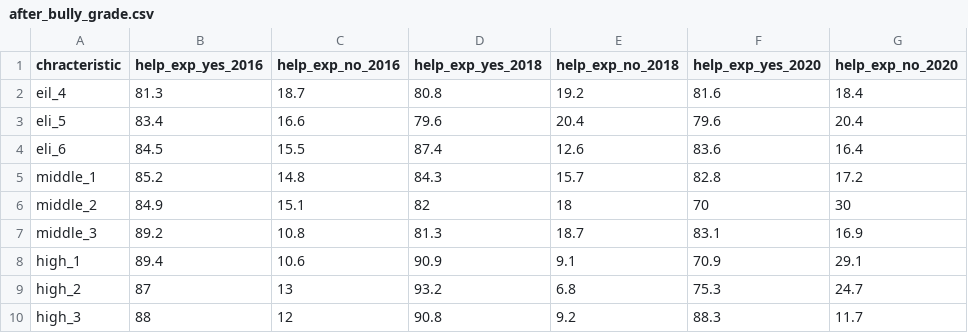
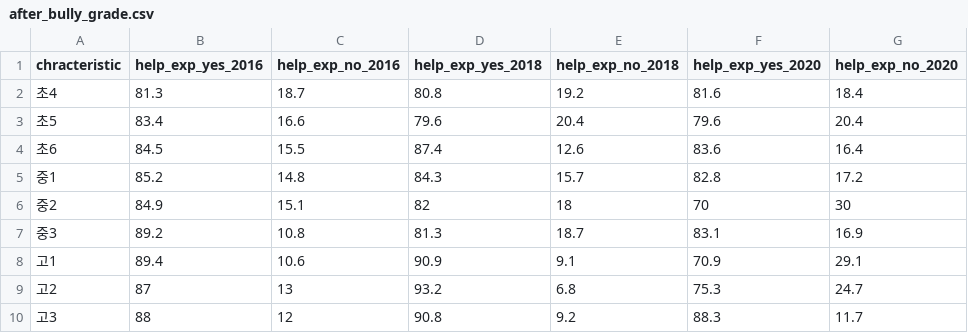
Before and after one commit to RJihyeon/datavis, a CSV file: main/data/school/after_bully_grade.csv, drawn as a sheet; only a part is shown; the diff names each change by its address in the sheet, - before the commit and + after, or states it on an @@ line.

```diff
--- a/main/data/school/after_bully_grade.csv
+++ b/main/data/school/after_bully_grade.csv
-A2 (chracteristic): eil_4
+A2 (chracteristic): 초4
-A3 (chracteristic): eli_5
+A3 (chracteristic): 초5
-A4 (chracteristic): eli_6
+A4 (chracteristic): 초6
-A5 (chracteristic): middle_1
+A5 (chracteristic): 중1
-A6 (chracteristic): middle_2
+A6 (chracteristic): 중2
-A7 (chracteristic): middle_3
+A7 (chracteristic): 중3
-A8 (chracteristic): high_1
+A8 (chracteristic): 고1
-A9 (chracteristic): high_2
+A9 (chracteristic): 고2
-A10 (chracteristic): high_3
+A10 (chracteristic): 고3
```
Also changed, not shown: main/data/school/after_bully_sex.csv, main/data/school/after_bully_step.csv, 4 other files.
